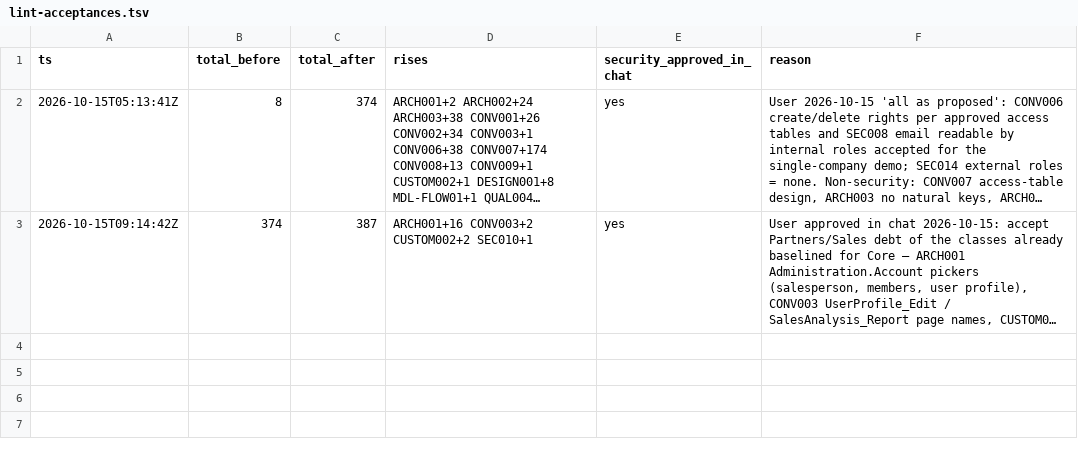
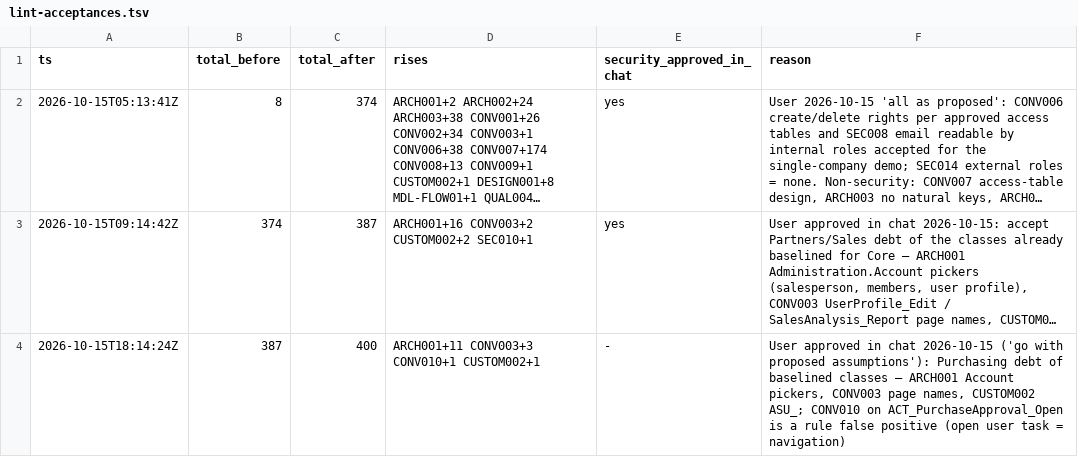
Before and after one commit to ako/erpv1, a TSV file: .claude/lint-acceptances.tsv, drawn as a sheet; long unchanged cells end in …; the diff names each change by its address in the sheet, - before the commit and + after, or states it on an @@ line.

```diff
--- a/.claude/lint-acceptances.tsv
+++ b/.claude/lint-acceptances.tsv
+row 4: 2026-10-15T18:14:24Z | 387 | 400 | ARCH001+11 CONV003+3 CONV010+1 CUSTOM002+1 | - | User approved in chat 2026-10-15 ('go with proposed assumptions'): Purchasing debt of baselined classes — ARCH001 Account pickers, CONV003 page names, CUSTOM002 ASU_; CONV010 on ACT_PurchaseApproval_Open is a rule false positive (open user task = navigation)
```
Also changed, not shown: .claude/loop/lint-ledger.tsv, 13 other files.
